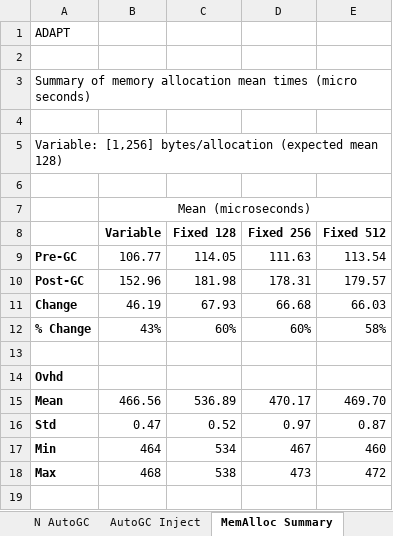
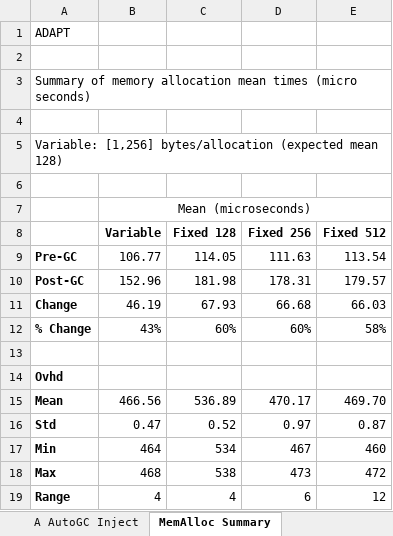
Before and after one commit to Samraksh/AppNotes, an Excel workbook: ADAPT/0 Utilities/GC Profiler/Analysis/GC Profiler - eMote v. 2014.05.23, 19-51.xlsx, sheet MemAlloc Summary, drawn as a sheet; values as stored, in another font and other column widths than the file's, no borders; the diff names each change by its address in the sheet, - before the commit and + after, or states it on an @@ line.

```diff
--- a/ADAPT/0 Utilities/GC Profiler/Analysis/GC Profiler - eMote v. 2014.05.23, 19-51.xlsx (sheet MemAlloc Summary)
+++ b/ADAPT/0 Utilities/GC Profiler/Analysis/GC Profiler - eMote v. 2014.05.23, 19-51.xlsx (sheet MemAlloc Summary)
-sheet tab: AutoGC Inject
+sheet tab: A AutoGC Inject
+row 19: Range | 4 | 4 | 6 | 12
```
Also changed, not shown: sheet N AutoGC, sheet A AutoGC, other sheet tabs, formulas that keep their value, charts or pictures, 25 other files.
